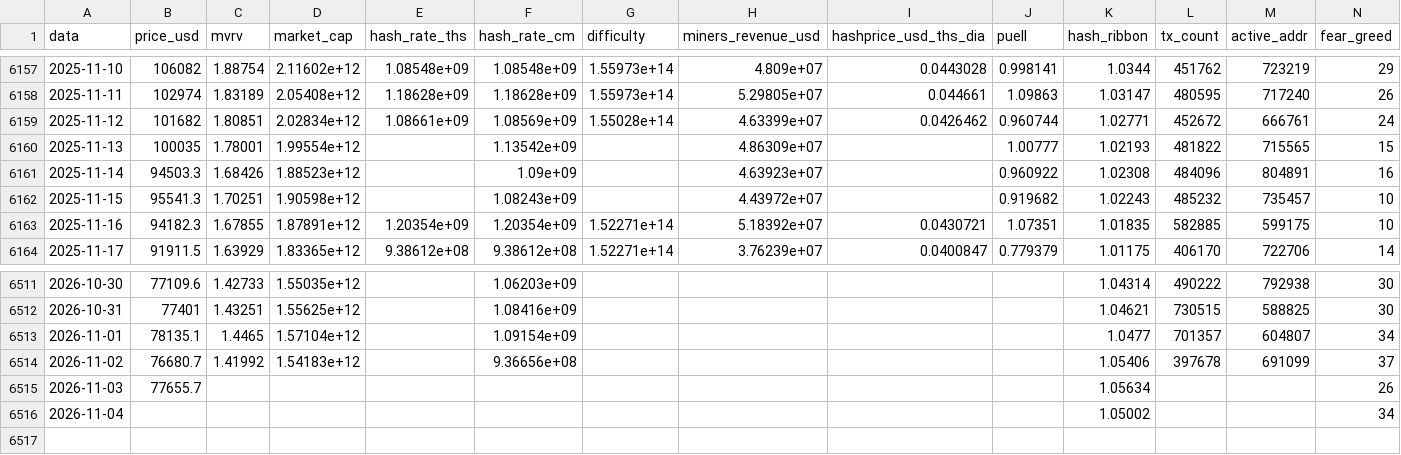
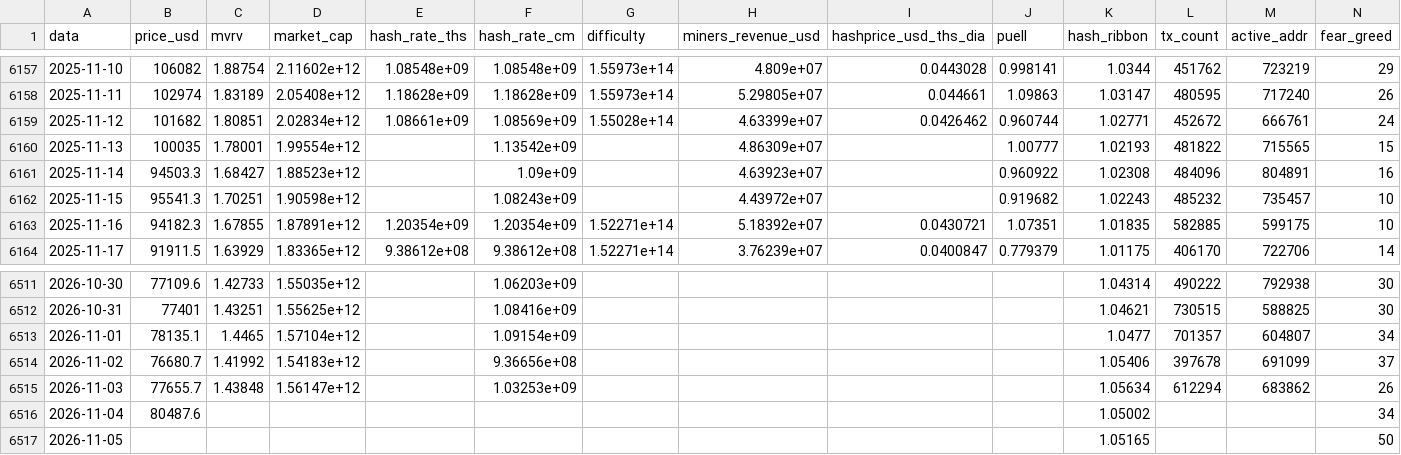
Before and after one commit to JKVitali/pbj-scanner, a CSV file: data/btc/btc_indicadores.csv, drawn as a sheet; only a part is shown, gaps mark what is left out.

```diff
--- a/data/btc/btc_indicadores.csv
+++ b/data/btc/btc_indicadores.csv
@@ -6160,3 +6160,3 @@ data,price_usd,mvrv,market_cap,hash_rate_ths,hash_rate_cm,difficulty,miners_reve
 2025-11-13,100035,1.78001,1.99554e+12,,1.13542e+09,,4.86309e+07,,1.00777,1.02193,481822,715565,15
-2025-11-14,94503.3,1.68426,1.88523e+12,,1.09e+09,,4.63923e+07,,0.960922,1.02308,484096,804891,16
+2025-11-14,94503.3,1.68427,1.88523e+12,,1.09e+09,,4.63923e+07,,0.960922,1.02308,484096,804891,16
 2025-11-15,95541.3,1.70251,1.90598e+12,,1.08243e+09,,4.43972e+07,,0.919682,1.02243,485232,735457,10
@@ -6514,3 +6514,4 @@ data,price_usd,mvrv,market_cap,hash_rate_ths,hash_rate_cm,difficulty,miners_reve
 2026-11-02,76680.7,1.41992,1.54183e+12,,9.36656e+08,,,,,1.05406,397678,691099,37
-2026-11-03,77655.7,,,,,,,,,1.05634,,,26
-2026-11-04,,,,,,,,,,1.05002,,,34
+2026-11-03,77655.7,1.43848,1.56147e+12,,1.03253e+09,,,,,1.05634,612294,683862,26
+2026-11-04,80487.6,,,,,,,,,1.05002,,,34
+2026-11-05,,,,,,,,,,1.05165,,,50
```
Also changed, not shown: data/cripto/eth_indicadores.csv, data/cripto/link_indicadores.csv, 13 other files.
